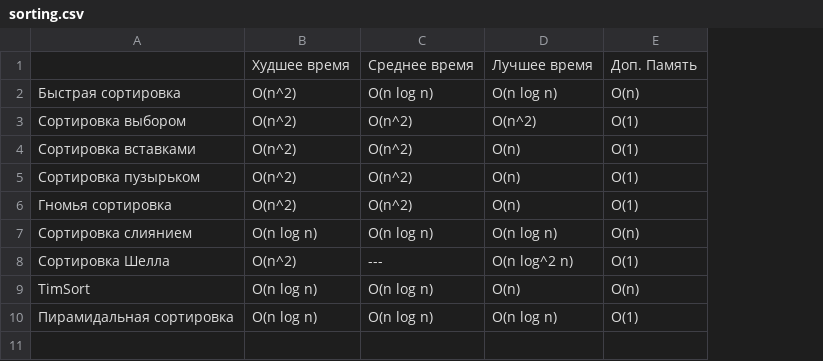
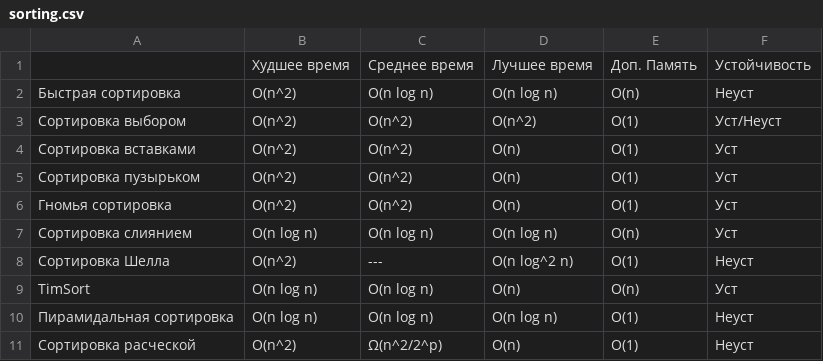
Before and after one commit to mrlearning/python, a CSV file: sorting.csv, drawn as a sheet; the diff names each change by its address in the sheet, - before the commit and + after, or states it on an @@ line.

Commit message:
+ 1

```diff
--- a/sorting.csv
+++ b/sorting.csv
+column F, rows 1-10: Устойчивость | Неуст | Уст/Неуст | Уст | Уст | Уст | Уст | Неуст | Уст | Неуст
+row 11: Сортировка расческой | O(n^2) | Ω(n^2/2^p) | O(n) | O(1) | Неуст
```
